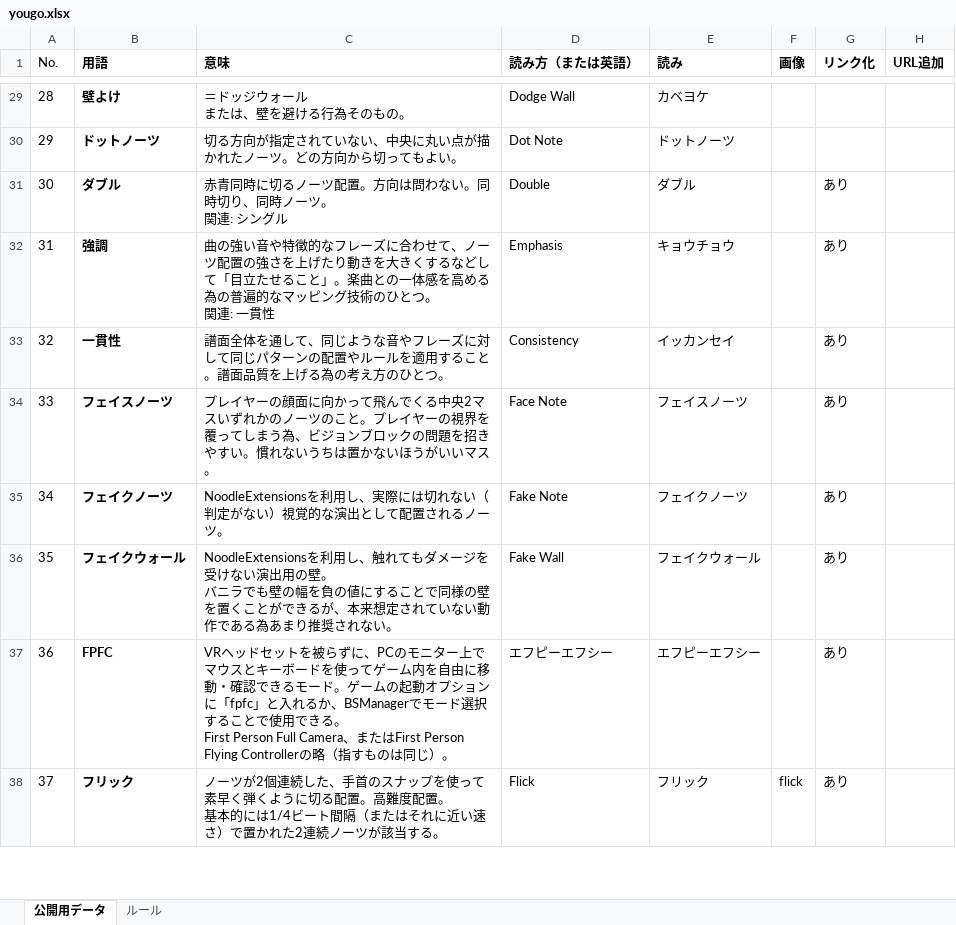
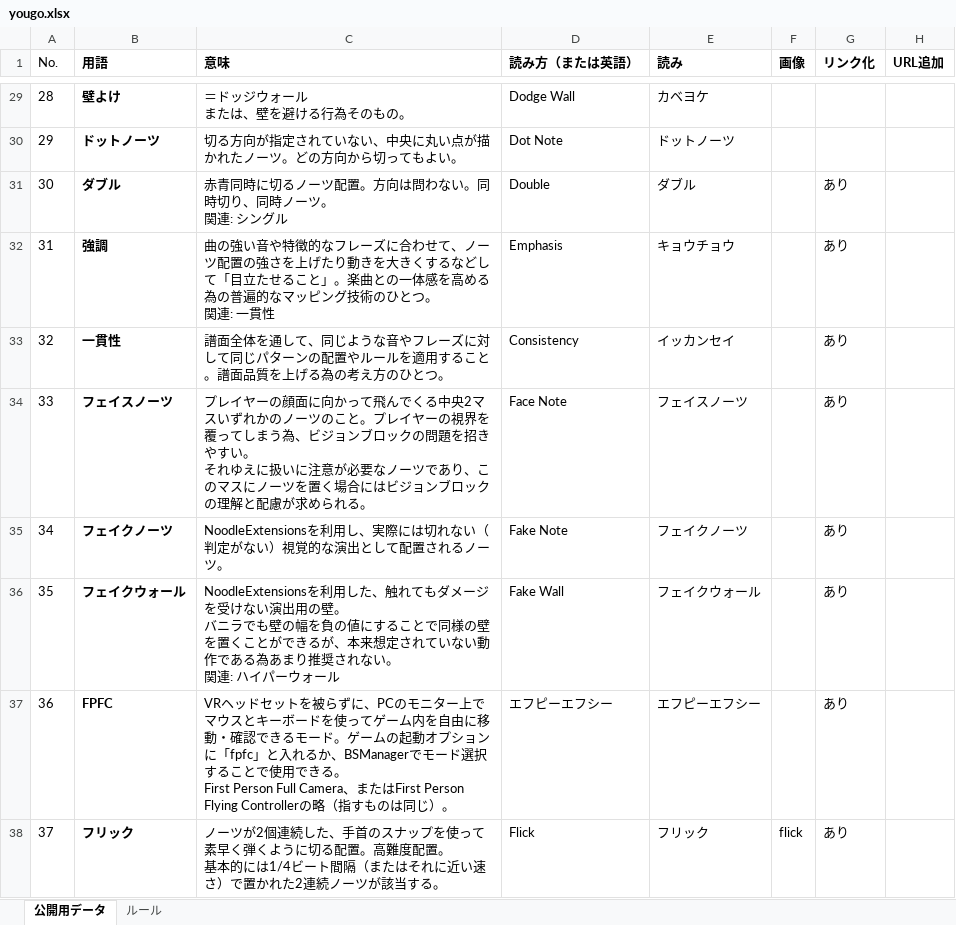
Before and after one commit to Ge2toro/bs-jpmapping-glossary, an Excel workbook: yougo.xlsx, sheet 公開用データ, drawn as a sheet; only a part is shown, gaps mark what is left out; values as stored, in another font and other column widths than the file's, no borders; ↵ is a line break in a cell; the diff covers the shown part only; the diff names each change by its address in the sheet, - before the commit and + after, or states it on an @@ line.

```diff
--- a/yougo.xlsx (sheet 公開用データ)
+++ b/yougo.xlsx (sheet 公開用データ)
-C34 (意味): …やすい。慣れないうちは置かないほうがいいマス。
+C34 (意味): …やすい。 ↵ それゆえに扱いに注意が必要なノーツであり、このマスにノーツを置く場合にはビジョンブロックの理解と配慮が求められる。
-C36 (意味): …を利用し、触れてもダメージを受けない演出用の壁。 ↵ バニラでも壁の幅を負の値にすることで同様の壁を置くことができるが、本来想定されていない動作である為あまり推奨されない。
+C36 (意味): …を利用した、触れてもダメージを受けない演出用の壁。 ↵ バニラでも壁の幅を負の値にすることで同様の壁を置くことができるが、本来想定されていない動作である為あまり推奨されない。 ↵ 関連: ハイパーウォール
```
Also changed, not shown: 13 edited cells elsewhere in this sheet, 3 other files.
